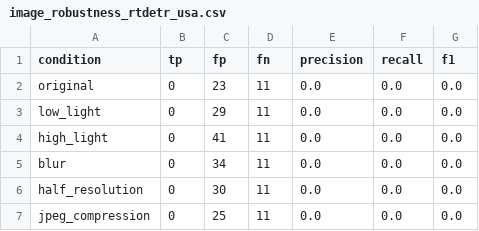
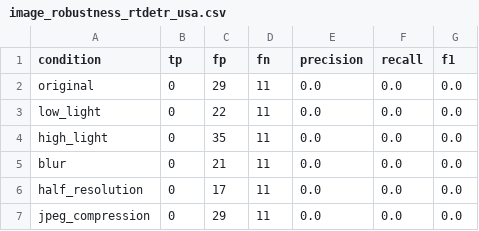
Before and after one commit to eduardoceballos666/SIRAP_USA_ECUADOR, a CSV file: results/metrics/image_robustness_rtdetr_usa.csv, drawn as a sheet.

Commit message:
Publish USA image robustness summary

```diff
--- a/results/metrics/image_robustness_rtdetr_usa.csv
+++ b/results/metrics/image_robustness_rtdetr_usa.csv
@@ -1,7 +1,7 @@
 condition,tp,fp,fn,precision,recall,f1
-original,0,23,11,0.0,0.0,0.0
-low_light,0,29,11,0.0,0.0,0.0
-high_light,0,41,11,0.0,0.0,0.0
-blur,0,34,11,0.0,0.0,0.0
-half_resolution,0,30,11,0.0,0.0,0.0
-jpeg_compression,0,25,11,0.0,0.0,0.0
+original,0,29,11,0.0,0.0,0.0
+low_light,0,22,11,0.0,0.0,0.0
+high_light,0,35,11,0.0,0.0,0.0
+blur,0,21,11,0.0,0.0,0.0
+half_resolution,0,17,11,0.0,0.0,0.0
+jpeg_compression,0,29,11,0.0,0.0,0.0
```
